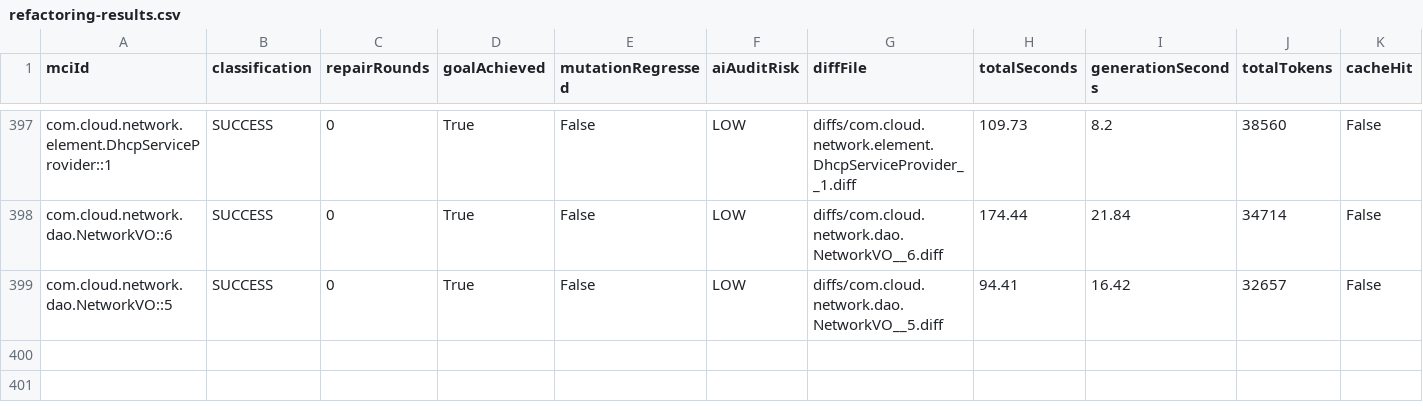
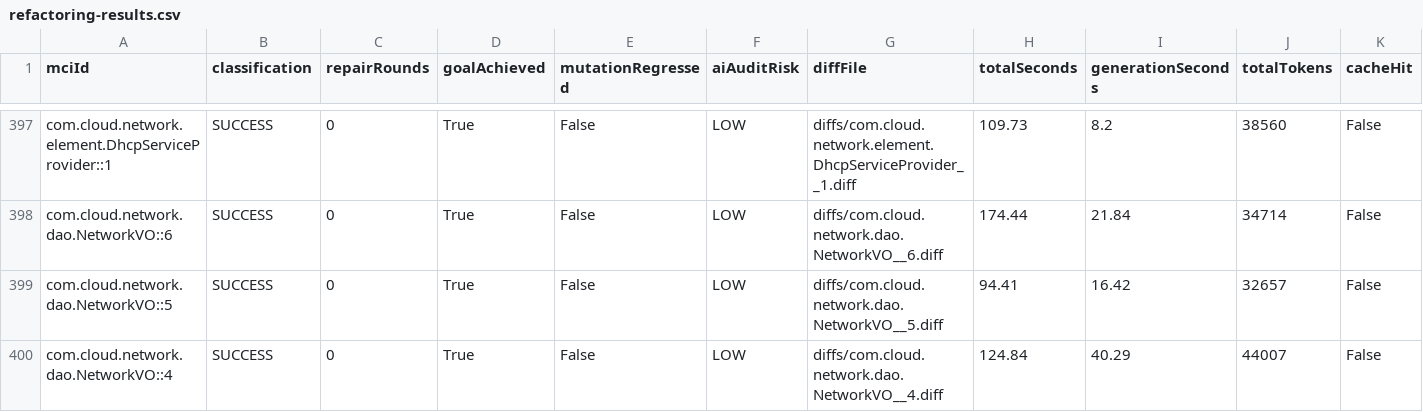
Before and after one commit to gzhao9/CloneDeMocker-v2, a CSV file: data/cloudstack/refactoring/CloneDeMocker+Terra-5.6/refactoring-results.csv, drawn as a sheet; only a part is shown, gaps mark what is left out; the diff names each change by its address in the sheet, - before the commit and + after, or states it on an @@ line.

Commit message:
sync completed MCI com.cloud.network.dao.NetworkVO::4 (SUCCESS) to CloudStack 24.0.0-SNAPSHOT dataset

```diff
--- a/data/cloudstack/refactoring/CloneDeMocker+Terra-5.6/refactoring-results.csv
+++ b/data/cloudstack/refactoring/CloneDeMocker+Terra-5.6/refactoring-results.csv
+row 400: com.cloud.network.dao.NetworkVO::4 | SUCCESS | 0 | True | False | LOW | diffs/com.cloud.network.dao.NetworkVO__4.diff | 124.84 | 40.29 | 44007 | False
```
Also changed, not shown: 2 other files.
